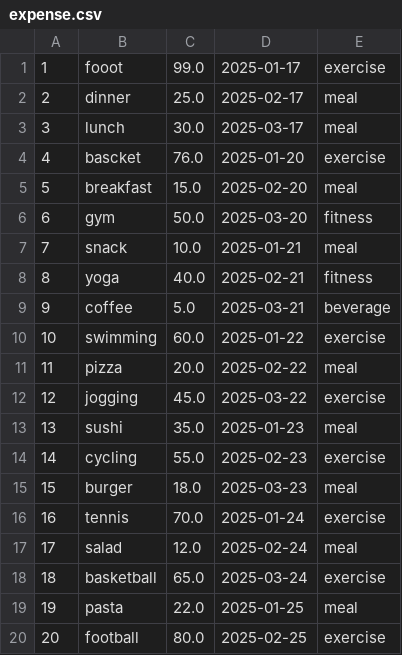
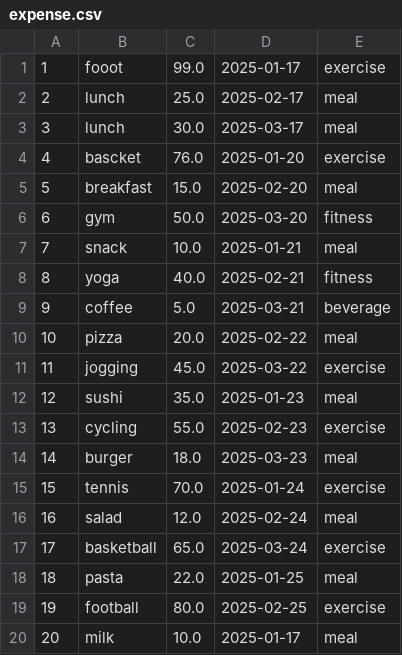
Before and after one commit to arssekal/java-project, a CSV file: Expense Tracke/bin/expense.csv, drawn as a sheet; removed rows and columns are numbered as before the commit, all else as after; the diff names each change by its address in the sheet, - before the commit and + after, or states it on an @@ line.

```diff
--- a/Expense Tracke/bin/expense.csv
+++ b/Expense Tracke/bin/expense.csv
-B2: dinner
+B2: lunch
-row 10: 10 | swimming | 60.0 | 2025-01-22 | exercise
@@ column A renumbered between rows 10 and 19 @@
+row 20: 20 | milk | 10.0 | 2025-01-17 | meal
```
Also changed, not shown: Expense Tracke/src/expense.csv, 9 other files.
